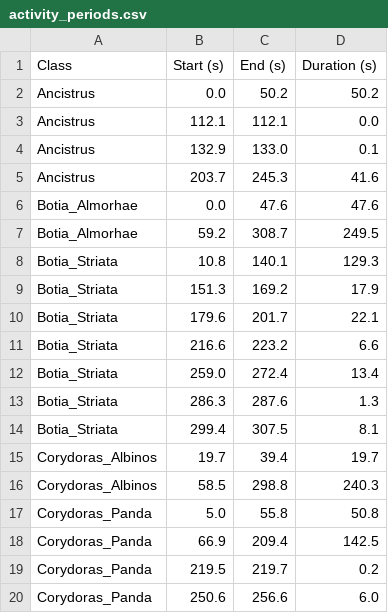
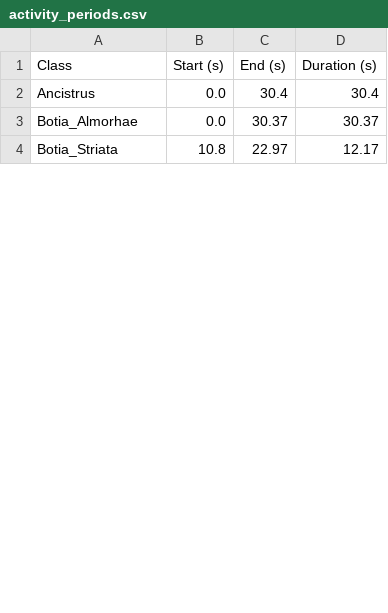
Before and after one commit to Vincent6785/FishWatch, a CSV file: report_validation/activity_periods.csv, drawn as a sheet; only a part is shown; the diff covers the shown part only.

```diff
--- a/report_validation/activity_periods.csv
+++ b/report_validation/activity_periods.csv
@@ -1,20 +1,4 @@
 Class,Start (s),End (s),Duration (s)
-Ancistrus,0.0,50.2,50.2
-Ancistrus,112.1,112.1,0.0
-Ancistrus,132.9,133.0,0.1
-Ancistrus,203.7,245.3,41.6
-Botia_Almorhae,0.0,47.6,47.6
-Botia_Almorhae,59.2,308.7,249.5
-Botia_Striata,10.8,140.1,129.3
-Botia_Striata,151.3,169.2,17.9
-Botia_Striata,179.6,201.7,22.1
-Botia_Striata,216.6,223.2,6.6
-Botia_Striata,259.0,272.4,13.4
-Botia_Striata,286.3,287.6,1.3
-Botia_Striata,299.4,307.5,8.1
-Corydoras_Albinos,19.7,39.4,19.7
-Corydoras_Albinos,58.5,298.8,240.3
-Corydoras_Panda,5.0,55.8,50.8
-Corydoras_Panda,66.9,209.4,142.5
-Corydoras_Panda,219.5,219.7,0.2
-Corydoras_Panda,250.6,256.6,6.0
+Ancistrus,0.0,30.4,30.4
+Botia_Almorhae,0.0,30.37,30.37
+Botia_Striata,10.8,22.97,12.17
```
Also changed, not shown: 2 added rows, 5 removed rows and 12 edited cells elsewhere in this file, report_validation/scalar_pair_100px.csv, report_validation/scalar_pair_275px.csv, 21 other files.
